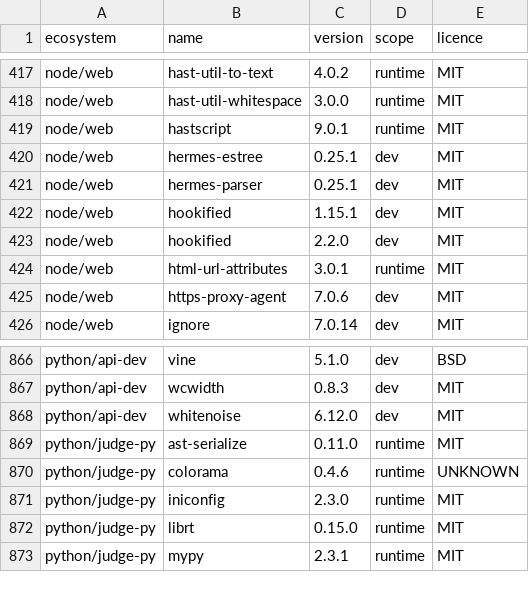
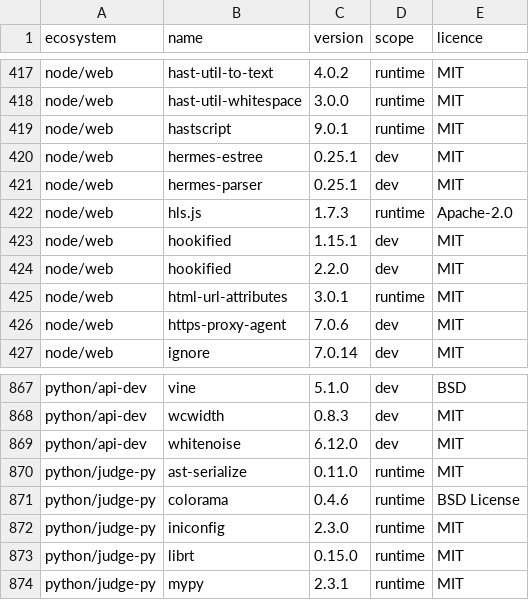
Before and after one commit to menarzullayev/rankwant, a TSV file: docs/research/2026-09-21-licence-inventory/packages.tsv, drawn as a sheet; only a part is shown, gaps mark what is left out.

```diff
--- a/docs/research/2026-09-21-licence-inventory/packages.tsv
+++ b/docs/research/2026-09-21-licence-inventory/packages.tsv
@@ -421,2 +421,3 @@ node/web	hermes-estree	0.25.1	dev	MIT
 node/web	hermes-parser	0.25.1	dev	MIT
+node/web	hls.js	1.7.3	runtime	Apache-2.0
 node/web	hookified	1.15.1	dev	MIT
@@ -869,3 +870,3 @@ python/api-dev	whitenoise	6.12.0	dev	MIT
 python/judge-py	ast-serialize	0.11.0	runtime	MIT
-python/judge-py	colorama	0.4.6	runtime	UNKNOWN
+python/judge-py	colorama	0.4.6	runtime	BSD License
 python/judge-py	iniconfig	2.3.0	runtime	MIT
```
Also changed, not shown: 46 other files.
